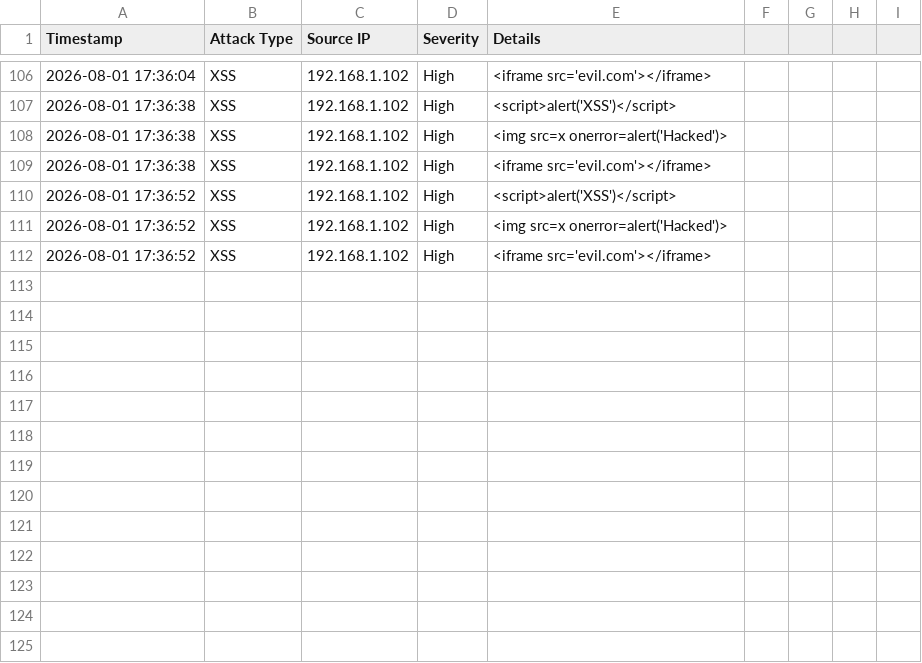
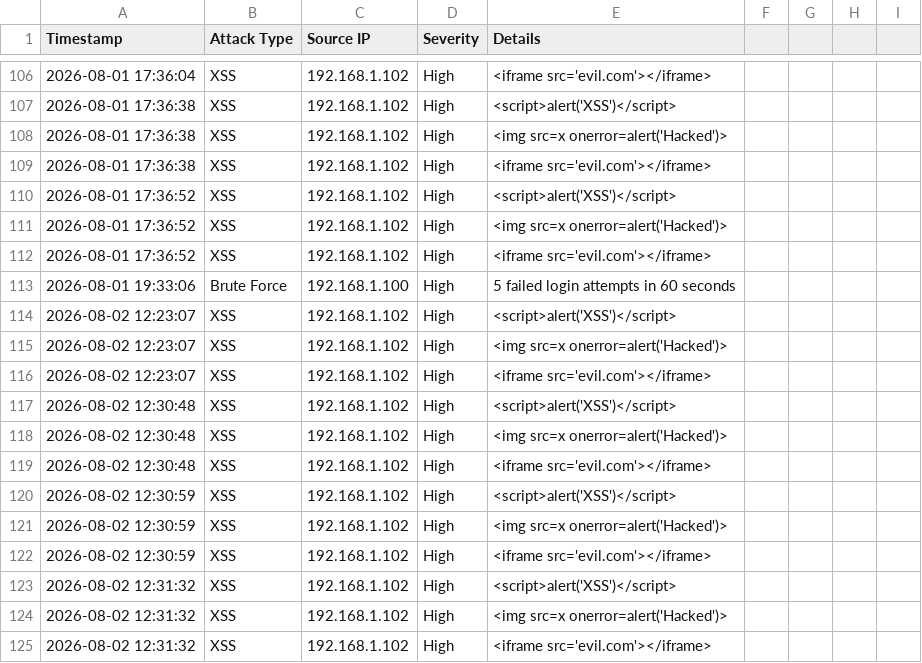
Before and after one commit to Pavn31/DecAI, a CSV file: backend/logs/attack_log.csv, drawn as a sheet; only a part is shown, gaps mark what is left out; the diff names each change by its address in the sheet, - before the commit and + after, or states it on an @@ line.

```diff
--- a/backend/logs/attack_log.csv
+++ b/backend/logs/attack_log.csv
+row 113: 2026-08-01 19:33:06 | Brute Force | 192.168.1.100 | High | 5 failed login attempts in 60 seconds
+row 114: 2026-08-02 12:23:07 | XSS | 192.168.1.102 | High | <script>alert('XSS')</script>
+row 115: 2026-08-02 12:23:07 | XSS | 192.168.1.102 | High | <img src=x onerror=alert('Hacked')>
+row 116: 2026-08-02 12:23:07 | XSS | 192.168.1.102 | High | <iframe src='evil.com'></iframe>
+row 117: 2026-08-02 12:30:48 | XSS | 192.168.1.102 | High | <script>alert('XSS')</script>
+row 118: 2026-08-02 12:30:48 | XSS | 192.168.1.102 | High | <img src=x onerror=alert('Hacked')>
+row 119: 2026-08-02 12:30:48 | XSS | 192.168.1.102 | High | <iframe src='evil.com'></iframe>
+row 120: 2026-08-02 12:30:59 | XSS | 192.168.1.102 | High | <script>alert('XSS')</script>
+row 121: 2026-08-02 12:30:59 | XSS | 192.168.1.102 | High | <img src=x onerror=alert('Hacked')>
+row 122: 2026-08-02 12:30:59 | XSS | 192.168.1.102 | High | <iframe src='evil.com'></iframe>
+row 123: 2026-08-02 12:31:32 | XSS | 192.168.1.102 | High | <script>alert('XSS')</script>
+row 124: 2026-08-02 12:31:32 | XSS | 192.168.1.102 | High | <img src=x onerror=alert('Hacked')>
+row 125: 2026-08-02 12:31:32 | XSS | 192.168.1.102 | High | <iframe src='evil.com'></iframe>
```
Also changed, not shown: data/packets.csv, 4 other files.
